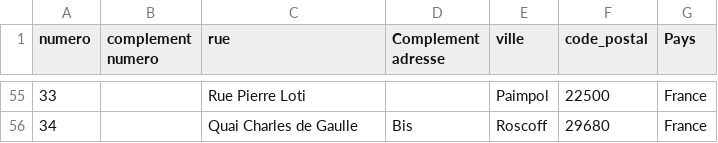
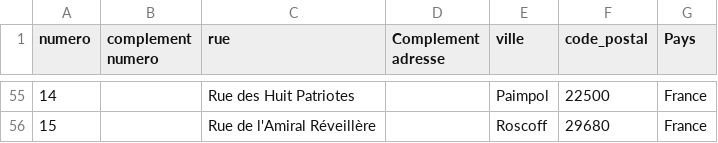
Before and after one commit to YanisFouad/alaizh-breizh, a CSV file: common/database/adresse.csv, drawn as a sheet; only a part is shown, gaps mark what is left out; the diff covers the shown part only.

```diff
--- a/common/database/adresse.csv
+++ b/common/database/adresse.csv
@@ -55,2 +55,2 @@ numero,complement numero,rue,Complement adresse,ville,code_postal,Pays
-33,,Rue Pierre Loti,,Paimpol,22500,France
-34,,Quai Charles de Gaulle,Bis,Roscoff,29680,France
+14,,Rue des Huit Patriotes,,Paimpol,22500,France
+15,,Rue de l'Amiral Réveillère,,Roscoff,29680,France
```
Also changed, not shown: 10 added rows, 10 removed rows and 46 edited cells elsewhere in this file, 5 other files.
